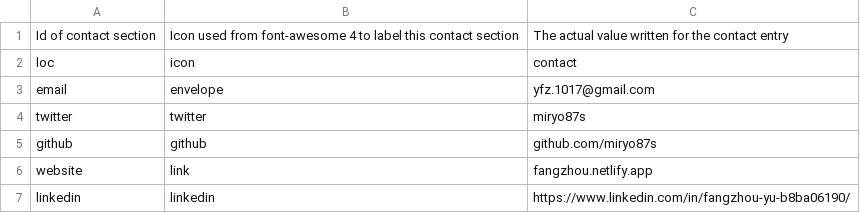
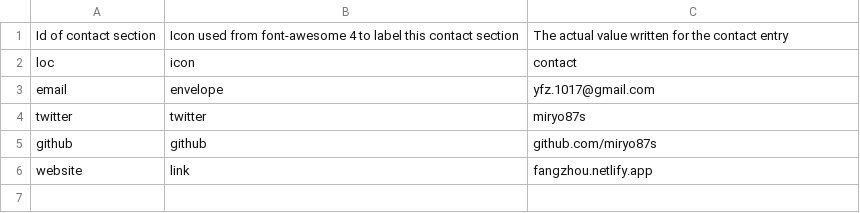
Before and after one commit to miryo87s/datadrivencv, a CSV file: contact_info.csv, drawn as a sheet; the diff names each change by its address in the sheet, - before the commit and + after, or states it on an @@ line.

```diff
--- a/contact_info.csv
+++ b/contact_info.csv
-row 7: linkedin | linkedin | https://www.linkedin.com/in/fangzhou-yu-b8ba06190/
```
Also changed, not shown: 3 other files.
